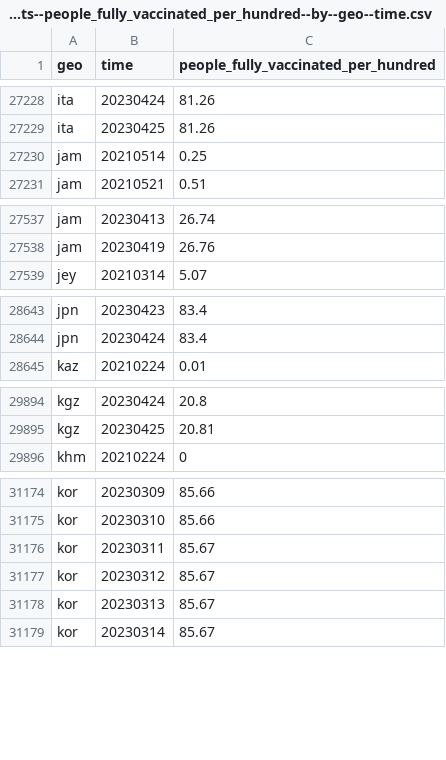
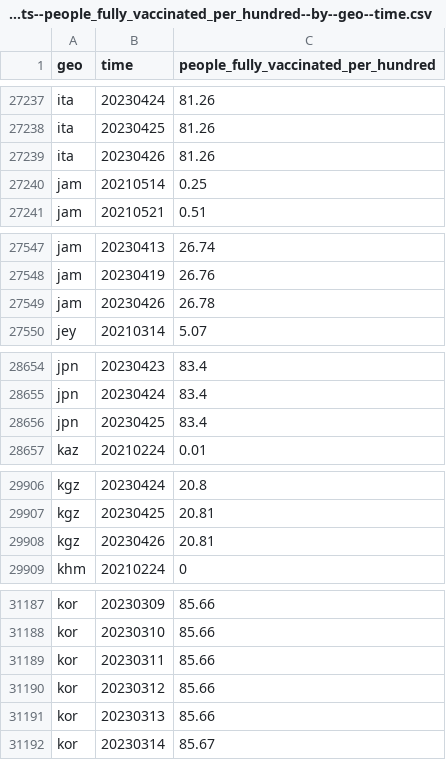
Before and after one commit to open-numbers/ddf--open_numbers--owid_covid_19, a CSV file: ddf--datapoints--people_fully_vaccinated_per_hundred--by--geo--time.csv, drawn as a sheet; only a part is shown, gaps mark what is left out; the diff covers the shown part only.

```diff
--- a/ddf--datapoints--people_fully_vaccinated_per_hundred--by--geo--time.csv
+++ b/ddf--datapoints--people_fully_vaccinated_per_hundred--by--geo--time.csv
@@ -27229,2 +27238,3 @@ ita,20230424,81.26
 ita,20230425,81.26
+ita,20230426,81.26
 jam,20210514,0.25
@@ -27538,2 +27548,3 @@ jam,20230413,26.74
 jam,20230419,26.76
+jam,20230426,26.78
 jey,20210314,5.07
@@ -28644,2 +28655,3 @@ jpn,20230423,83.4
 jpn,20230424,83.4
+jpn,20230425,83.4
 kaz,20210224,0.01
@@ -29895,2 +29907,3 @@ kgz,20230424,20.8
 kgz,20230425,20.81
+kgz,20230426,20.81
 khm,20210224,0
@@ -31175,5 +31188,5 @@ kor,20230309,85.66
 kor,20230310,85.66
-kor,20230311,85.67
-kor,20230312,85.67
-kor,20230313,85.67
+kor,20230311,85.66
+kor,20230312,85.66
+kor,20230313,85.66
 kor,20230314,85.67
```
Also changed, not shown: 16 added rows and 61 edited cells elsewhere in this file, ddf--datapoints--total_boosters_smoothed--by--geo--time.csv, ddf--datapoints--weekly_hosp_admissions--by--geo--time.csv, 48 other files.
